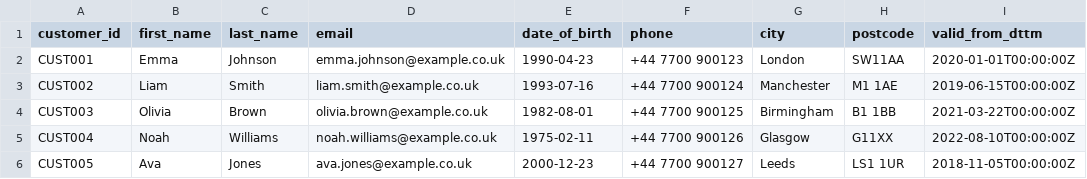
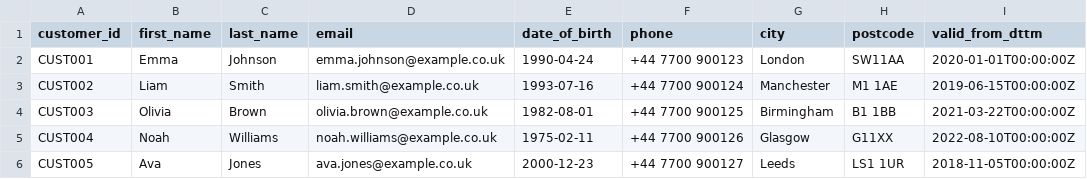
Before and after one commit to butterfieldm/cso_de_pipeline_exercise, a CSV file: data/customers.csv, drawn as a sheet; only a part is shown; the diff names each change by its address in the sheet, - before the commit and + after, or states it on an @@ line.

```diff
--- a/data/customers.csv
+++ b/data/customers.csv
-E2 (date_of_birth): 1990-04-23
+E2 (date_of_birth): 1990-04-24
```
Also changed, not shown: 1 other file.
